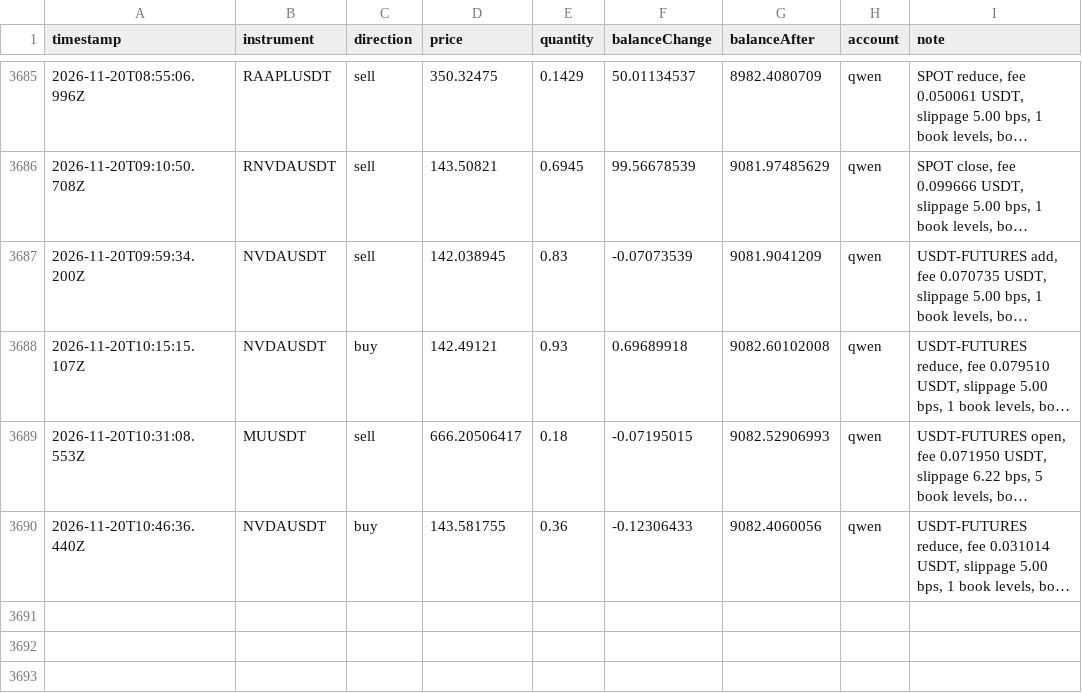
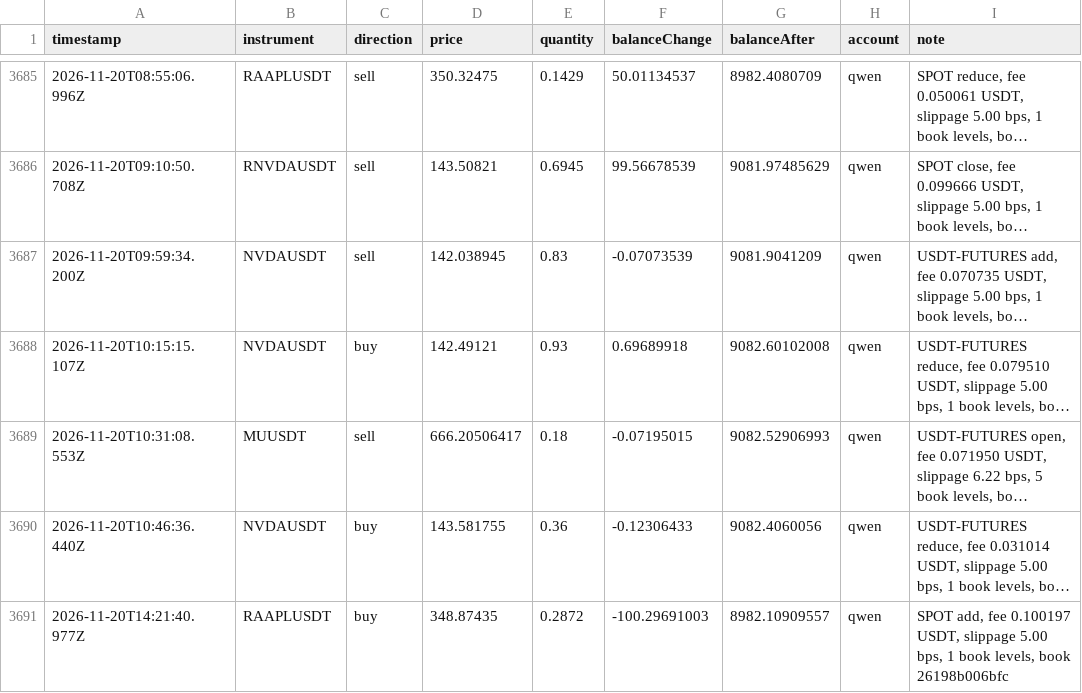
Before and after one commit to ramakrishnanhulk20/kaaval-record, a CSV file: kaaval/trades.csv, drawn as a sheet; only a part is shown, gaps mark what is left out; long unchanged cells end in …; the diff names each change by its address in the sheet, - before the commit and + after, or states it on an @@ line.

Commit message:
record 2026-11-20T14:21Z: 57335 ledger entries, 3 reviews

```diff
--- a/kaaval/trades.csv
+++ b/kaaval/trades.csv
+row 3691: 2026-11-20T14:21:40.977Z | RAAPLUSDT | buy | 348.87435 | 0.2872 | -100.29691003 | 8982.10909557 | qwen | SPOT add, fee 0.100197 USDT, slippage 5.00 bps, 1 book levels, book 26198b006bfc
```
Also changed, not shown: 5 other files.
